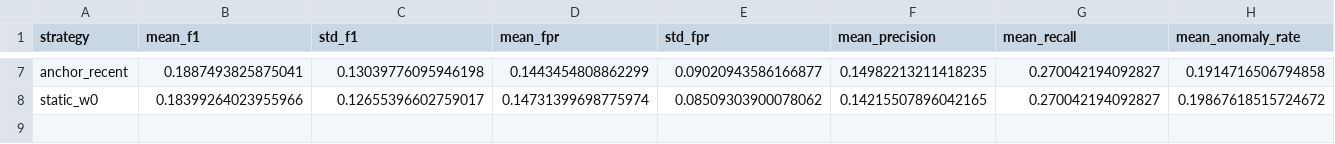
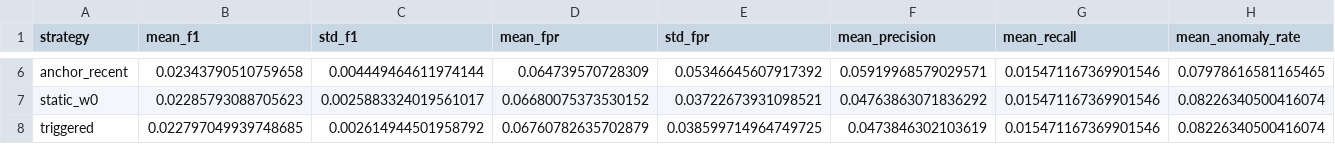
Before and after one commit to aaryaparadkar/Flash-IDS, a CSV file: results/rolling_drift_strategy_averages.csv, drawn as a sheet; only a part is shown, gaps mark what is left out; addresses are those after the commit; rows hold the shown columns only; the diff covers the shown part only; the diff names each change by its address in the sheet, - before the commit and + after, or states it on an @@ line.

```diff
--- a/results/rolling_drift_strategy_averages.csv
+++ b/results/rolling_drift_strategy_averages.csv
-B6 (mean_f1): 0.1887493825875041
+B6 (mean_f1): 0.02343790510759658
-C6 (std_f1): 0.13039776095946198
+C6 (std_f1): 0.004449464611974144
-D6 (mean_fpr): 0.1443454808862299
+D6 (mean_fpr): 0.064739570728309
-E6 (std_fpr): 0.09020943586166877
+E6 (std_fpr): 0.05346645607917392
-F6 (mean_precision): 0.14982213211418235
+F6 (mean_precision): 0.05919968579029571
-G6:G7 (mean_recall): 0.270042194092827
+G6:G7 (mean_recall): 0.015471167369901546
-H6 (mean_anomaly_rate): 0.1914716506794858
+H6 (mean_anomaly_rate): 0.07978616581165465
-B7 (mean_f1): 0.18399264023955966
+B7 (mean_f1): 0.02285793088705623
-C7 (std_f1): 0.12655396602759017
+C7 (std_f1): 0.0025883324019561017
-D7 (mean_fpr): 0.14731399698775974
+D7 (mean_fpr): 0.06680075373530152
-E7 (std_fpr): 0.08509303900078062
+E7 (std_fpr): 0.03722673931098521
-F7 (mean_precision): 0.14215507896042165
+F7 (mean_precision): 0.04763863071836292
-H7 (mean_anomaly_rate): 0.19867618515724672
+H7 (mean_anomaly_rate): 0.08226340500416074
+row 8: triggered | 0.022797049939748685 | 0.002614944501958792 | 0.06760782635702879 | 0.038599714964749725 | 0.0473846302103619 | 0.015471167369901546 | 0.08226340500416074
```
Also changed, not shown: 1 added row, 2 removed rows and 36 edited cells elsewhere in this file, results/rolling_drift_best_by_window.csv, results/rolling_drift_summary.csv, 16 other files.
